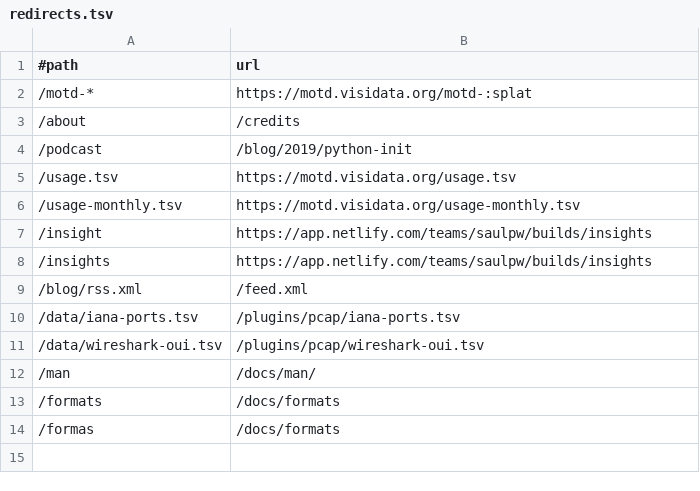
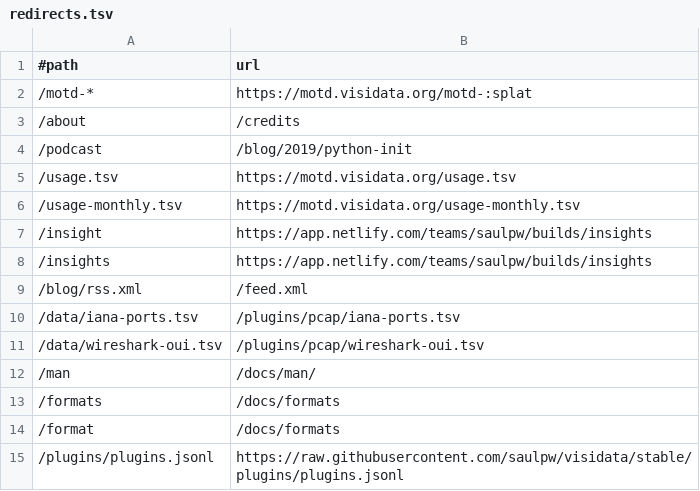
Before and after one commit to visidata/visidata.org, a TSV file: redirects.tsv, drawn as a sheet.

Commit message:
Redirect plugins to plugins.jsonl in repo

```diff
--- a/redirects.tsv
+++ b/redirects.tsv
@@ -13,2 +13,3 @@
 /formats	/docs/formats
-/formas	/docs/formats
+/format	/docs/formats
+/plugins/plugins.jsonl	https://raw.githubusercontent.com/saulpw/visidata/stable/plugins/plugins.jsonl
```
